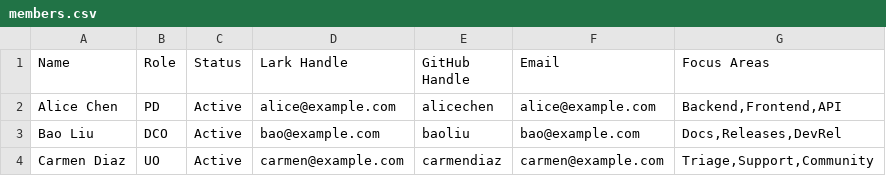
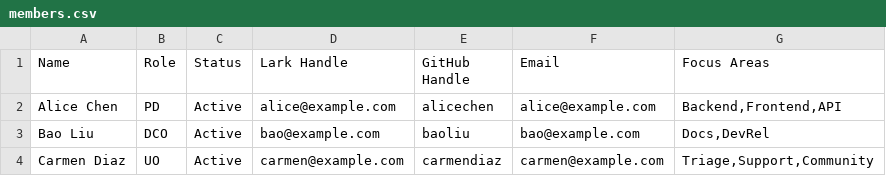
Before and after one commit to tanweeteck/MultiDimensionalTables, a CSV file: seeds/members.csv, drawn as a sheet.

```diff
--- a/seeds/members.csv
+++ b/seeds/members.csv
@@ -2,3 +2,3 @@ Name,Role,Status,Lark Handle,GitHub Handle,Email,Focus Areas
 Alice Chen,PD,Active,alice@example.com,alicechen,alice@example.com,"Backend,Frontend,API"
-Bao Liu,DCO,Active,bao@example.com,baoliu,bao@example.com,"Docs,Releases,DevRel"
+Bao Liu,DCO,Active,bao@example.com,baoliu,bao@example.com,"Docs,DevRel"
 Carmen Diaz,UO,Active,carmen@example.com,carmendiaz,carmen@example.com,"Triage,Support,Community"
```
Also changed, not shown: 1 other file.
